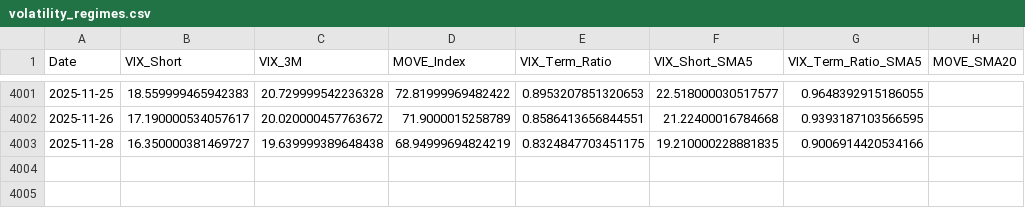
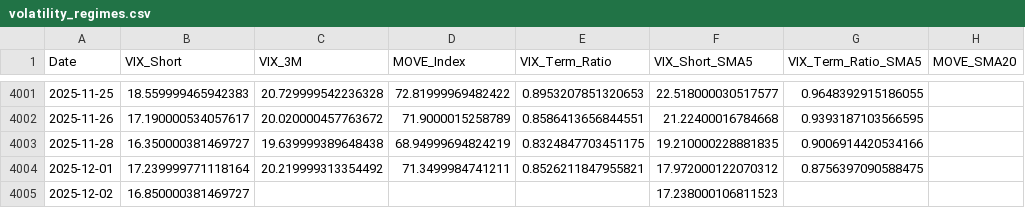
Before and after one commit to maxesser1776/mcf-dashboard, a CSV file: data/processed/volatility_regimes.csv, drawn as a sheet; only a part is shown, gaps mark what is left out; the diff names each change by its address in the sheet, - before the commit and + after, or states it on an @@ line.

```diff
--- a/data/processed/volatility_regimes.csv
+++ b/data/processed/volatility_regimes.csv
+row 4004: 2025-12-01 | 17.239999771118164 | 20.219999313354492 | 71.3499984741211 | 0.8526211847955821 | 17.972000122070312 | 0.8756397090588475
+row 4005: 2025-12-02 | 16.850000381469727 |  |  |  | 17.238000106811523
```
Also changed, not shown: data/processed/credit_spreads.csv, data/processed/fed_liquidity.csv, 3 other files.
